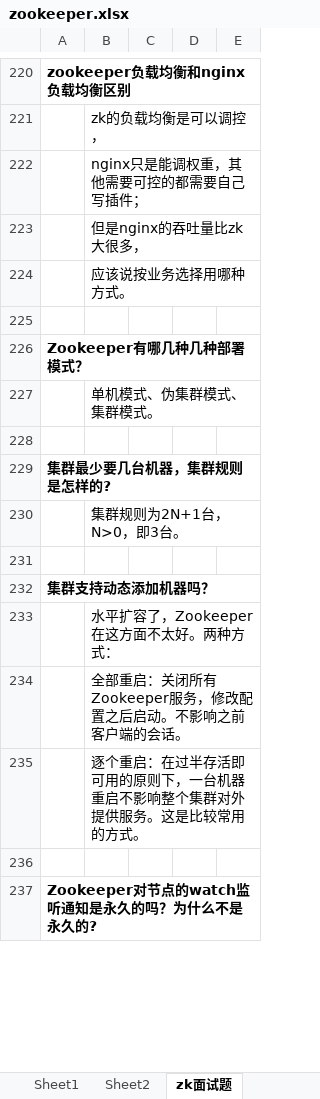
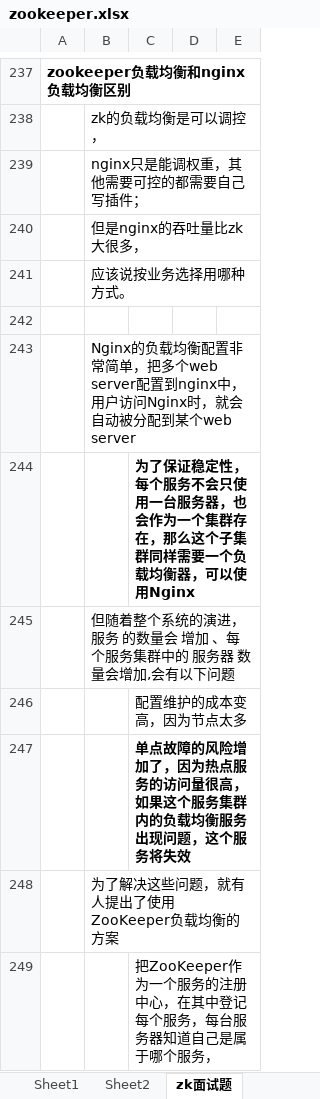
Before and after one commit to xieshiwei/JavaMS, an Excel workbook: zookeeper/zookeeper.xlsx, sheet zk面试题, drawn as a sheet; only a part is shown, gaps mark what is left out; the shorter side is filled out with more unchanged rows; values as stored, in another font and other column widths than the file's, no borders; charts and pictures not drawn; the diff covers the shown part only; the diff names each change by its address in the sheet, - before the commit and + after, or states it on an @@ line.

```diff
--- a/zookeeper/zookeeper.xlsx (sheet zk面试题)
+++ b/zookeeper/zookeeper.xlsx (sheet zk面试题)
+row 243:  | Nginx的负载均衡配置非常简单，把多个web server配置到nginx中，用户访问Nginx时，就会自动被分配到某个web server
+row 244:  |  | 为了保证稳定性，每个服务不会只使用一台服务器，也会作为一个集群存在，那么这个子集群同样需要一个负载均衡器，可以使用Nginx
+row 245:  | 但随着整个系统的演进， 服务 的数量会 增加 、每个服务集群中的 服务器 数量会增加,会有以下问题
+row 246:  |  | 配置维护的成本变高，因为节点太多
+row 247:  |  | 单点故障的风险增加了，因为热点服务的访问量很高，如果这个服务集群内的负载均衡服务出现问题，这个服务将失效
+row 248:  | 为了解决这些问题，就有人提出了使用ZooKeeper负载均衡的方案
+row 249:  |  | 把ZooKeeper作为一个服务的注册中心，在其中登记每个服务，每台服务器知道自己是属于哪个服务，
```
Also changed, not shown: 33 added rows, 8 removed rows, 17 moved rows, 19 edited cells and cell formats elsewhere in this sheet, charts or pictures, Dubbo/Dubbo.xlsx, MS.xlsx.
